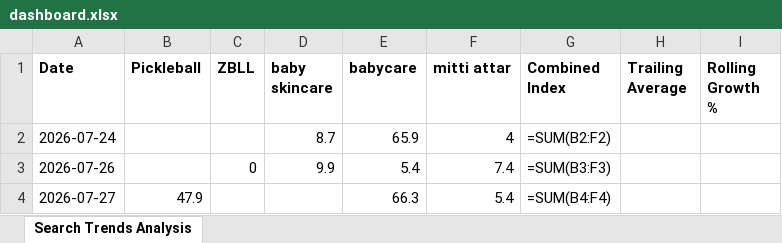
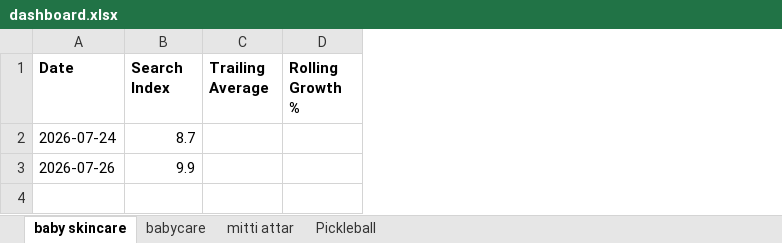
Before and after one commit to Kshitiz171222/Automated-tracker, an Excel workbook: docs/dashboard.xlsx, sheet baby skincare, drawn as a sheet; values as stored, in another font and other column widths than the file's, no borders; formulas without a stored value are shown as written; removed rows and columns are numbered as before the commit, all else as after; the diff names each change by its address in the sheet, - before the commit and + after, or states it on an @@ line.

```diff
--- a/docs/dashboard.xlsx (sheet baby skincare)
+++ b/docs/dashboard.xlsx (sheet baby skincare)
-sheet tab: Search Trends Analysis
+sheet tab: baby skincare
+sheet tab: babycare
+sheet tab: mitti attar
+sheet tab: Pickleball
-column B (Pickleball), empty
-column C (ZBLL), row 3: 0
-column E (babycare), rows 2-3: 65.9 | 5.4
-column F (mitti attar), rows 2-3: 4 | 7.4
-column G (Combined Index), rows 2-3: =SUM(B2:F2) | =SUM(B3:F3)
-B1: baby skincare
+B1: Search Index
-row 4: 2026-07-27 | 47.9 |  |  | 66.3 | 5.4 | =SUM(B4:F4)
```
Also changed, not shown: charts or pictures, 1 other file.
